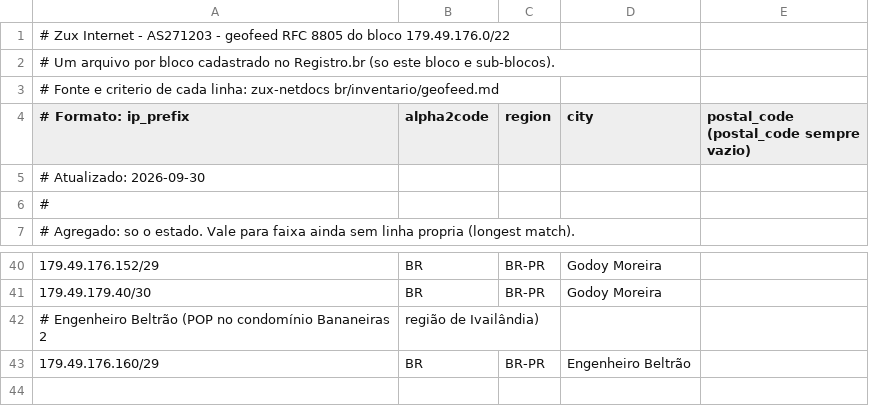
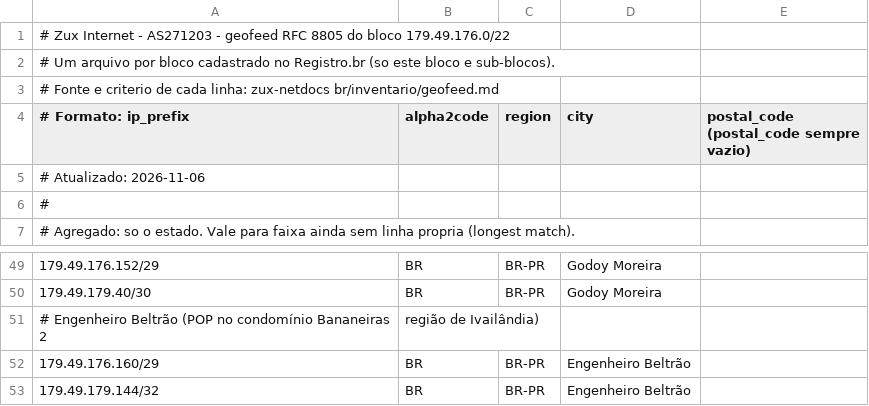
Before and after one commit to CharlesBarreto1/Site-Zux-PY, a CSV file: public/geofeed/179.49.176.0_22.csv, drawn as a sheet; only a part is shown, gaps mark what is left out; the diff covers the shown part only.

```diff
--- a/public/geofeed/179.49.176.0_22.csv
+++ b/public/geofeed/179.49.176.0_22.csv
@@ -4,3 +4,3 @@
 # Formato: ip_prefix,alpha2code,region,city,postal_code (postal_code sempre vazio)
-# Atualizado: 2026-09-30
+# Atualizado: 2026-11-06
 #
@@ -43 +52,2 @@
 179.49.176.160/29,BR,BR-PR,Engenheiro Beltrão,
+179.49.179.144/32,BR,BR-PR,Engenheiro Beltrão,
```
Also changed, not shown: 11 added rows and 2 removed rows elsewhere in this file, public/geofeed/179.49.176.0_24.csv, public/geofeed/179.49.178.0_24.csv, 7 other files.
